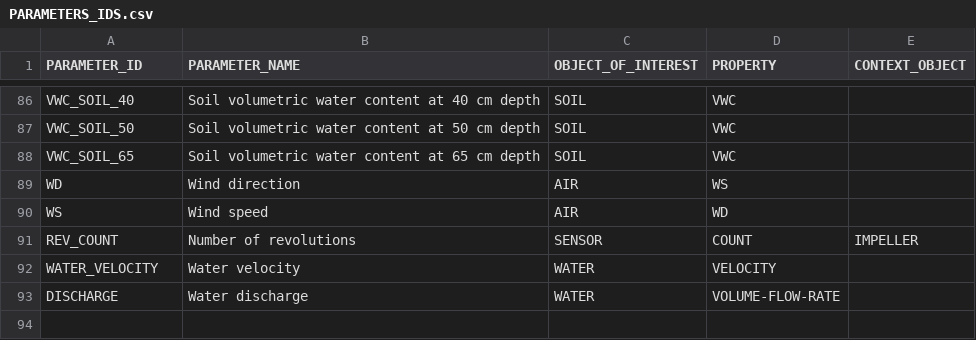
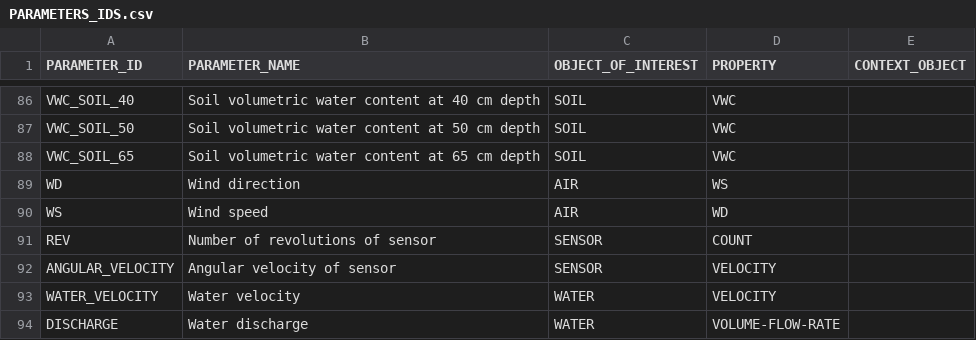
Before and after one commit to NERC-CEH/fdri-discovery, a CSV file: sample_data/src/PARAMETERS_IDS.csv, drawn as a sheet; only a part is shown, gaps mark what is left out.

```diff
--- a/sample_data/src/PARAMETERS_IDS.csv
+++ b/sample_data/src/PARAMETERS_IDS.csv
@@ -90,3 +90,4 @@ WD,Wind direction,AIR,WS,
 WS,Wind speed,AIR,WD,
-REV_COUNT,Number of revolutions,SENSOR,COUNT,IMPELLER
+REV,Number of revolutions of sensor,SENSOR,COUNT,
+ANGULAR_VELOCITY,Angular velocity of sensor,SENSOR,VELOCITY,
 WATER_VELOCITY,Water velocity,WATER,VELOCITY,
```
Also changed, not shown: 4 other files.
